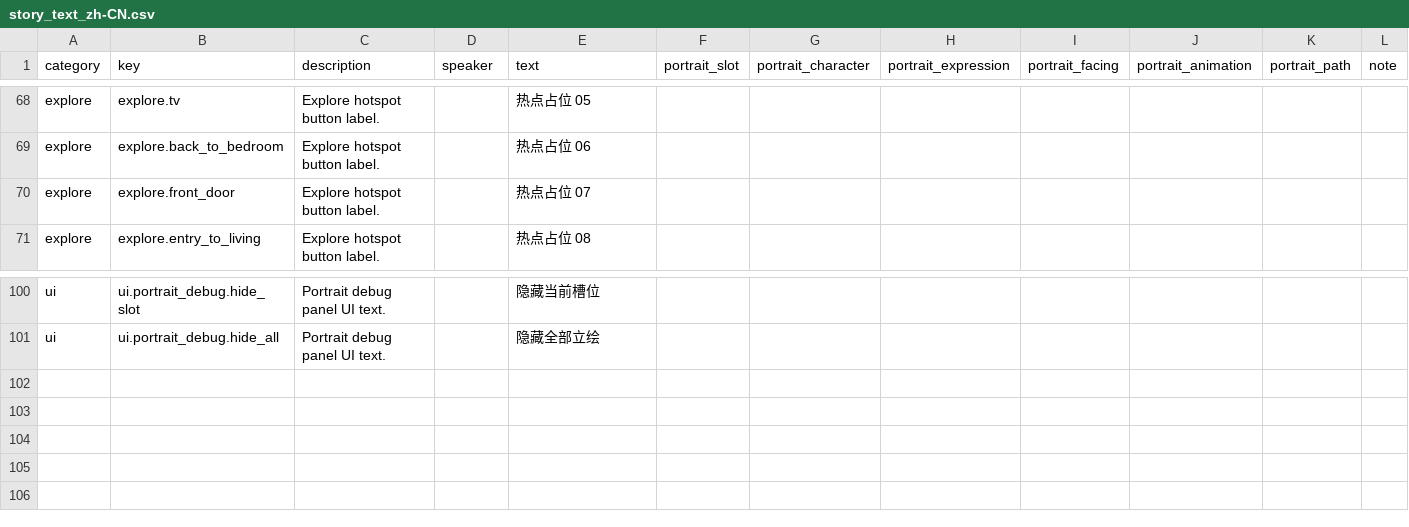
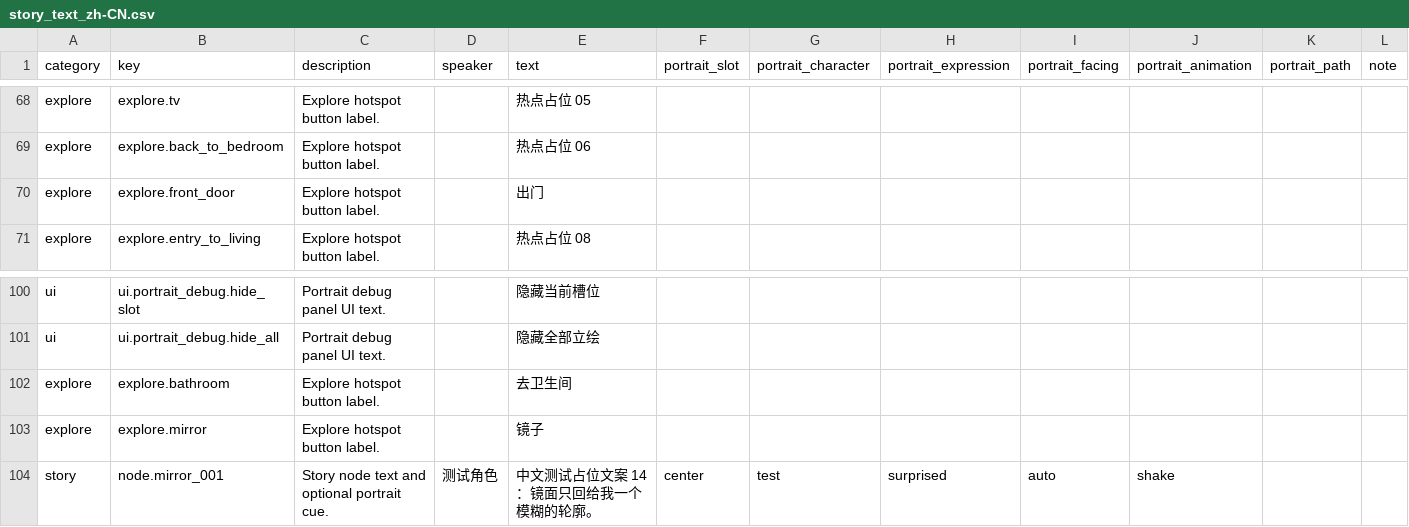
Before and after one commit to mm007711/unauthorized-passenger, a CSV file: Assets/StreamingAssets/GAL/Text/story_text_zh-CN.csv, drawn as a sheet; only a part is shown, gaps mark what is left out.

```diff
--- a/Assets/StreamingAssets/GAL/Text/story_text_zh-CN.csv
+++ b/Assets/StreamingAssets/GAL/Text/story_text_zh-CN.csv
@@ -71,3 +71,3 @@ explore,explore.tv,Explore hotspot button label.,,热点占位 05,,,,,,,
 explore,explore.back_to_bedroom,Explore hotspot button label.,,热点占位 06,,,,,,,
-explore,explore.front_door,Explore hotspot button label.,,热点占位 07,,,,,,,
+explore,explore.front_door,Explore hotspot button label.,,出门,,,,,,,
 explore,explore.entry_to_living,Explore hotspot button label.,,热点占位 08,,,,,,,
@@ -103 +103,4 @@ ui,ui.portrait_debug.hide_slot,Portrait debug panel UI text.,,隐藏当前槽位
 ui,ui.portrait_debug.hide_all,Portrait debug panel UI text.,,隐藏全部立绘,,,,,,,
+explore,explore.bathroom,Explore hotspot button label.,,去卫生间,,,,,,,
+explore,explore.mirror,Explore hotspot button label.,,镜子,,,,,,,
+story,node.mirror_001,Story node text and optional portrait cue.,测试角色,中文测试占位文案 14：镜面只回给我一个模糊的轮廓。,center,test,surprised,auto,shake,,
```
Also changed, not shown: Assets/StreamingAssets/GAL/Text/story_text_en.csv, Assets/StreamingAssets/GAL/Text/story_text_ja.csv, 14 other files.
